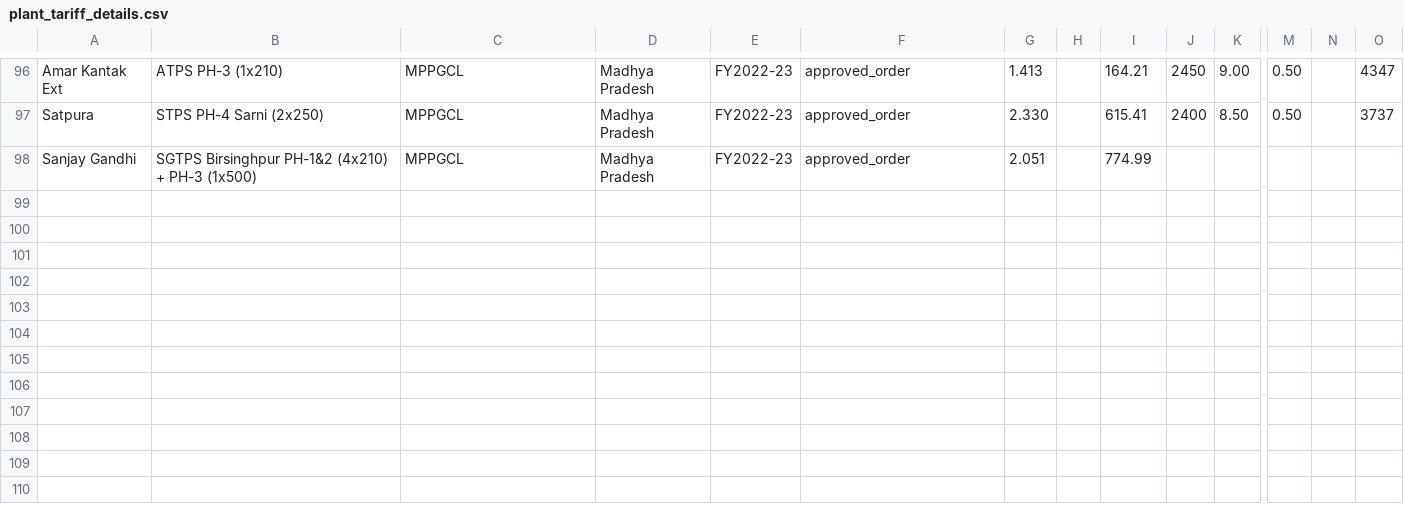
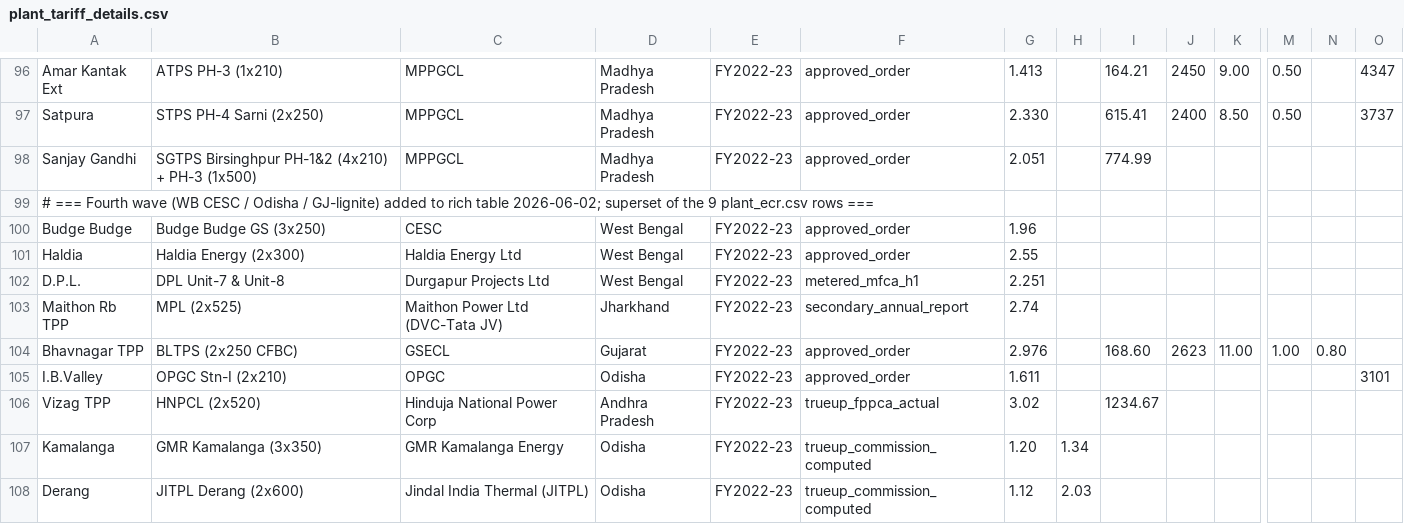
Before and after one commit to parzival74/IndiaCoal, a CSV file: data/raw/plant_tariff_details.csv, drawn as a sheet; only a part is shown, gaps mark what is left out; rows hold the shown columns only; the diff covers the shown part only; the diff names each change by its address in the sheet, - before the commit and + after, or states it on an @@ line.

Commit message:
Coverage-push session: sync rich tariff table; document network-blocked harvest
LOCAL (done): synced data/raw/plant_tariff_details.csv (72->81 rows) — added the 9
fourth-wave stations with verified structured extras (gen/capacity/SHR/aux/GCV/
landed-cost/fixed-charge where the source gives them) and updated the 7 WBPDCL rows
to the actual with-MFCA basis, matching the plant_ecr.csv audit fix. Rich table does
not feed 06, so the headline counterfactual is unchanged.

WBPDCL deeper unit-split: no new coverage (all 5 WB stations already covered;
Sagardighi Stg-I 2.0306 vs Stg-II 2.0314 immaterial).

NETWORK (blocked, nothing fabricated): probed reachability — all state SERC sites
return curl 000 (tgerc/herc/cserc/aerc/mperc) even with --insecure+UA; WebFetch times
out on the large scanned PDFs. So Telangana TGGENCO, CG IPPs, Assam, NLC expansions,
and the approved-order basis upgrades could not be downloaded/verified here. Recorded
the confirmed Telangana true-up URL + full reachability findings in
docs/SCRAPE_ECR_PROMPT.md for a future LOCAL-network session; session log in
docs/ecr_scrape_notes.md. Coverage stays 306/455 = 67.3% (74.9% of gen) — the
practical ceiling from this environment.

```diff
--- a/data/raw/plant_tariff_details.csv
+++ b/data/raw/plant_tariff_details.csv
+row 99: # === Fourth wave (WB CESC / Odisha / GJ-lignite) added to rich table 2026-06-02; superset of the 9 plant_ecr.csv rows ===
+row 100: Budge Budge | Budge Budge GS (3x250) | CESC | West Bengal | FY2022-23 | approved_order | 1.96
+row 101: Haldia | Haldia Energy (2x300) | Haldia Energy Ltd | West Bengal | FY2022-23 | approved_order | 2.55
+row 102: D.P.L. | DPL Unit-7 & Unit-8 | Durgapur Projects Ltd | West Bengal | FY2022-23 | metered_mfca_h1 | 2.251
+row 103: Maithon Rb TPP | MPL (2x525) | Maithon Power Ltd (DVC-Tata JV) | Jharkhand | FY2022-23 | secondary_annual_report | 2.74
+row 104: Bhavnagar TPP | BLTPS (2x250 CFBC) | GSECL | Gujarat | FY2022-23 | approved_order | 2.976 |  | 168.60 | 2623 | 11.00 | 1.00 | 0.80
+row 105: I.B.Valley | OPGC Stn-I (2x210) | OPGC | Odisha | FY2022-23 | approved_order | 1.611 |  |  |  |  |  |  | 3101
+row 106: Vizag TPP | HNPCL (2x520) | Hinduja National Power Corp | Andhra Pradesh | FY2022-23 | trueup_fppca_actual | 3.02 |  | 1234.67
+row 107: Kamalanga | GMR Kamalanga (3x350) | GMR Kamalanga Energy | Odisha | FY2022-23 | trueup_commission_computed | 1.20 | 1.34
+row 108: Derang | JITPL Derang (2x600) | Jindal India Thermal (JITPL) | Odisha | FY2022-23 | trueup_commission_computed | 1.12 | 2.03
```
Also changed, not shown: 42 edited cells elsewhere in this file, 3 other files.
